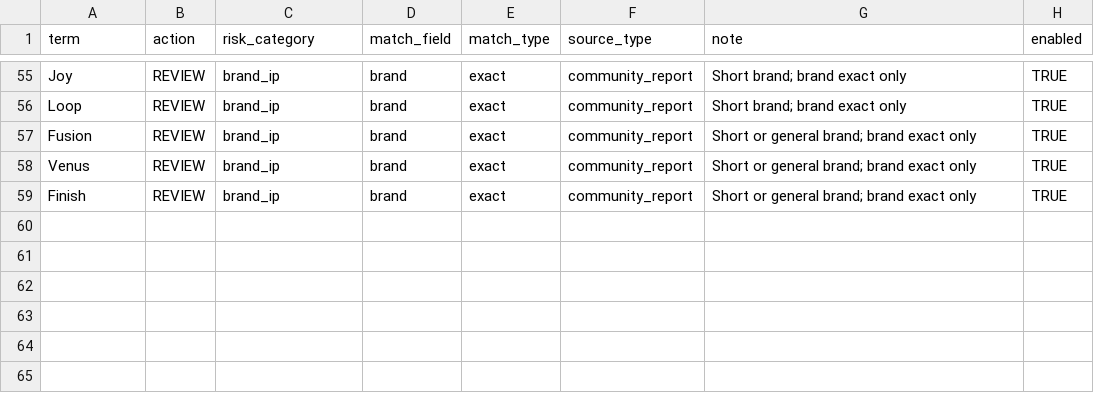
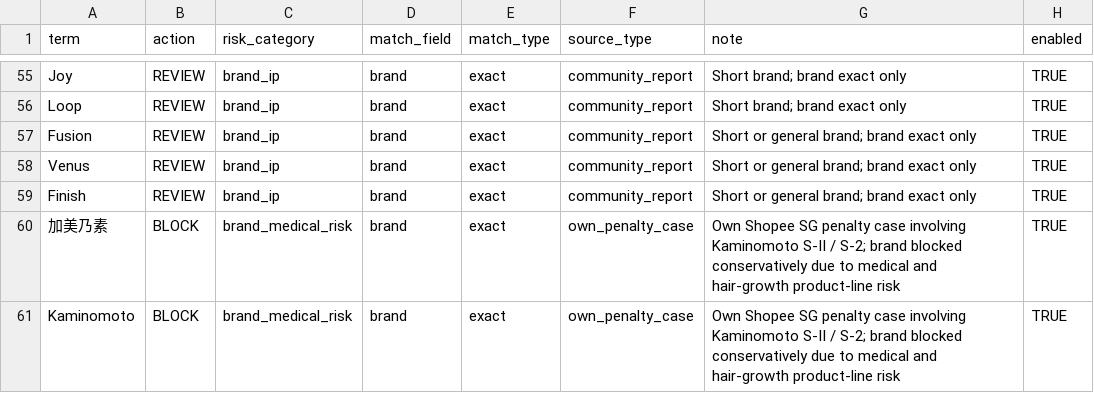
Before and after one commit to hagiwara777/shopee-expansion-tool, a CSV file: guardrails/prohibited_brands_sg.csv, drawn as a sheet; only a part is shown, gaps mark what is left out; the diff names each change by its address in the sheet, - before the commit and + after, or states it on an @@ line.

```diff
--- a/guardrails/prohibited_brands_sg.csv
+++ b/guardrails/prohibited_brands_sg.csv
+row 60: 加美乃素 | BLOCK | brand_medical_risk | brand | exact | own_penalty_case | Own Shopee SG penalty case involving Kaminomoto S-II / S-2; brand blocked conservatively due to medical and hair-growth product-line risk | TRUE
+row 61: Kaminomoto | BLOCK | brand_medical_risk | brand | exact | own_penalty_case | Own Shopee SG penalty case involving Kaminomoto S-II / S-2; brand blocked conservatively due to medical and hair-growth product-line risk | TRUE
```
Also changed, not shown: guardrails/risk_keywords_sg.csv.
